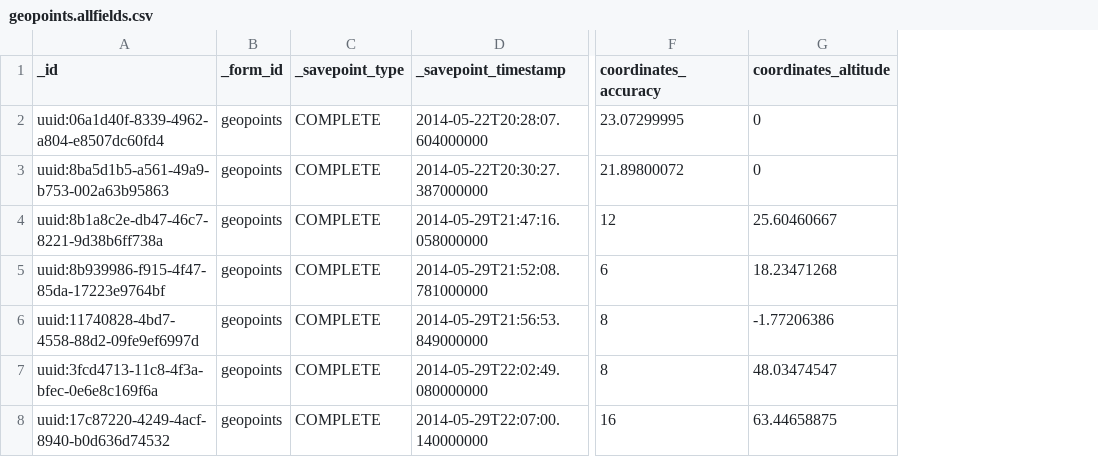
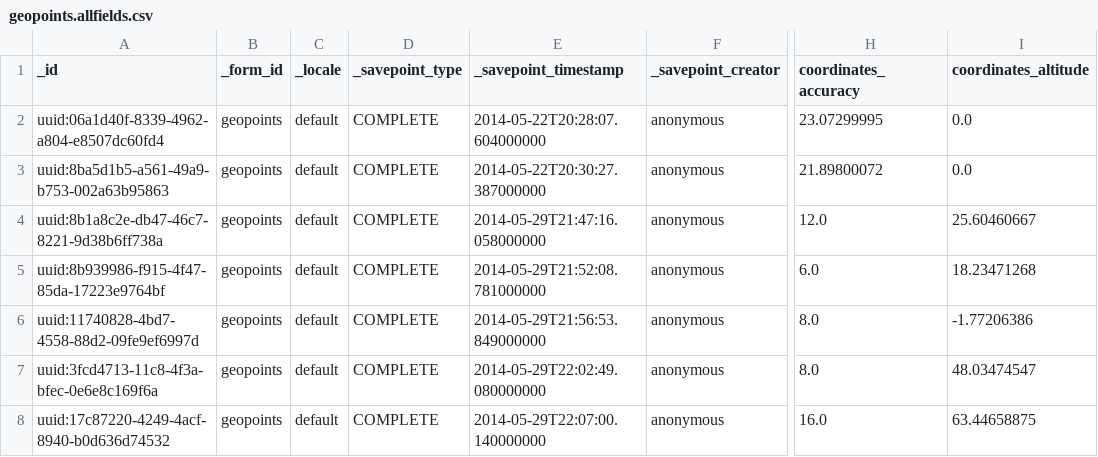
Before and after one commit to magogt/opendatakit.survey-js-clean, a CSV file: app/assets/csv/geopoints.allfields.csv, drawn as a sheet; only a part is shown, gaps mark what is left out; addresses are those after the commit; the diff names each change by its address in the sheet, - before the commit and + after, or states it on an @@ line.

```diff
--- a/app/assets/csv/geopoints.allfields.csv
+++ b/app/assets/csv/geopoints.allfields.csv
+column C (_locale), rows 2-8: all default
+column F (_savepoint_creator), rows 2-8: all anonymous
-I2:I3 (coordinates_altitude): 0
+I2:I3 (coordinates_altitude): 0.0
-H4 (coordinates_accuracy): 12
+H4 (coordinates_accuracy): 12.0
-H5 (coordinates_accuracy): 6
+H5 (coordinates_accuracy): 6.0
-H6:H7 (coordinates_accuracy): 8
+H6:H7 (coordinates_accuracy): 8.0
-H8 (coordinates_accuracy): 16
+H8 (coordinates_accuracy): 16.0
```
Also changed, not shown: app/assets/csv/Tea_types.updated.csv, app/assets/csv/follow.updated.csv, 10 other files.
